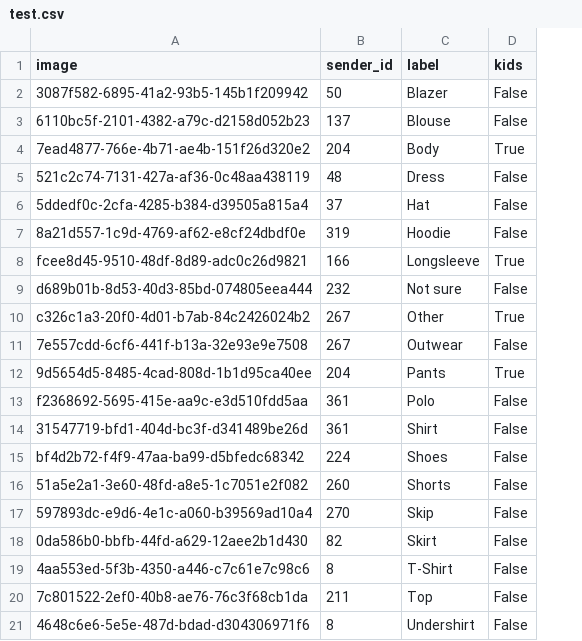
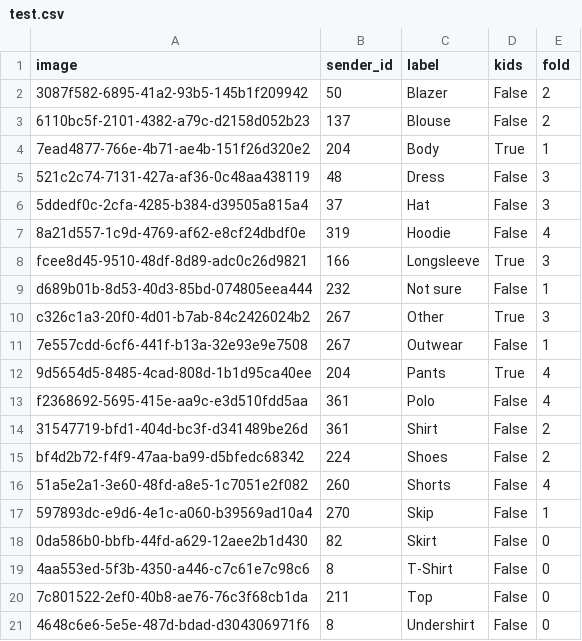
Before and after one commit to xevolesi/deepschool-ssl-hw, a CSV file: test_data/test.csv, drawn as a sheet; the diff names each change by its address in the sheet, - before the commit and + after, or states it on an @@ line.

```diff
--- a/test_data/test.csv
+++ b/test_data/test.csv
+column E (fold), rows 2-21: 2 | 2 | 1 | 3 | 3 | 4 | 3 | 1 | 3 | 1 | 4 | 4 | 2 | 2 | 4 | 1 | 0 | 0 | 0 | 0
```
Also changed, not shown: 6 other files.
